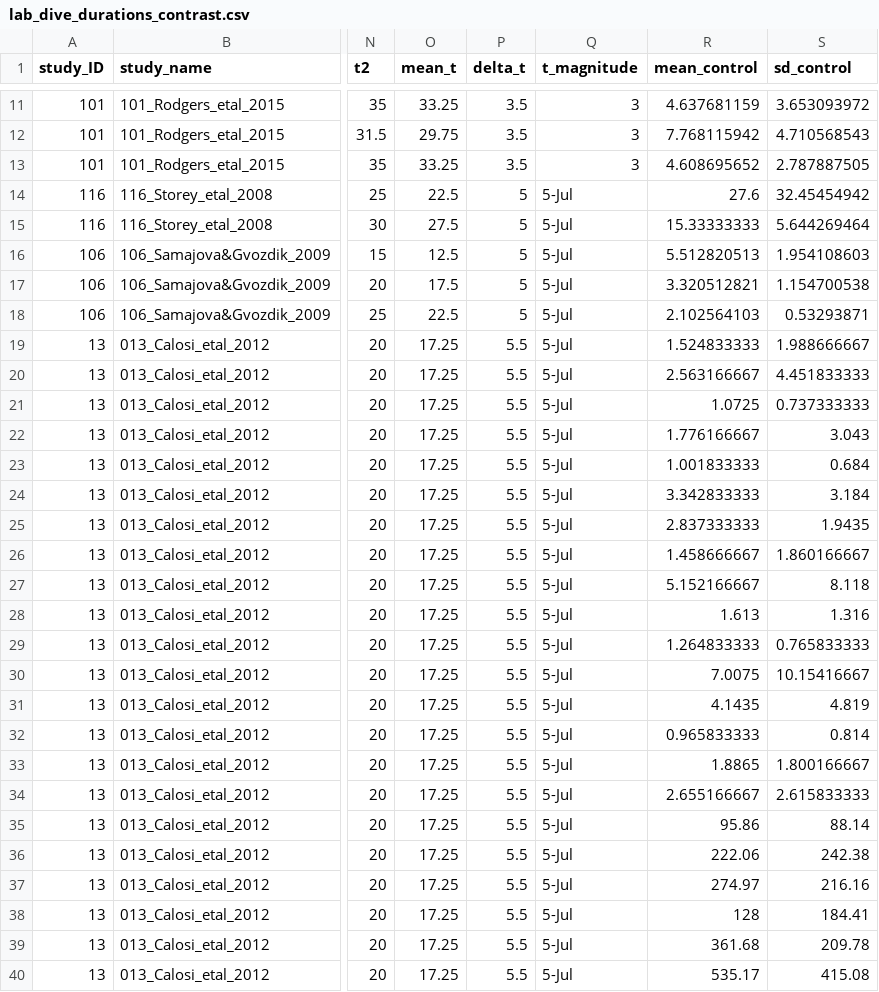
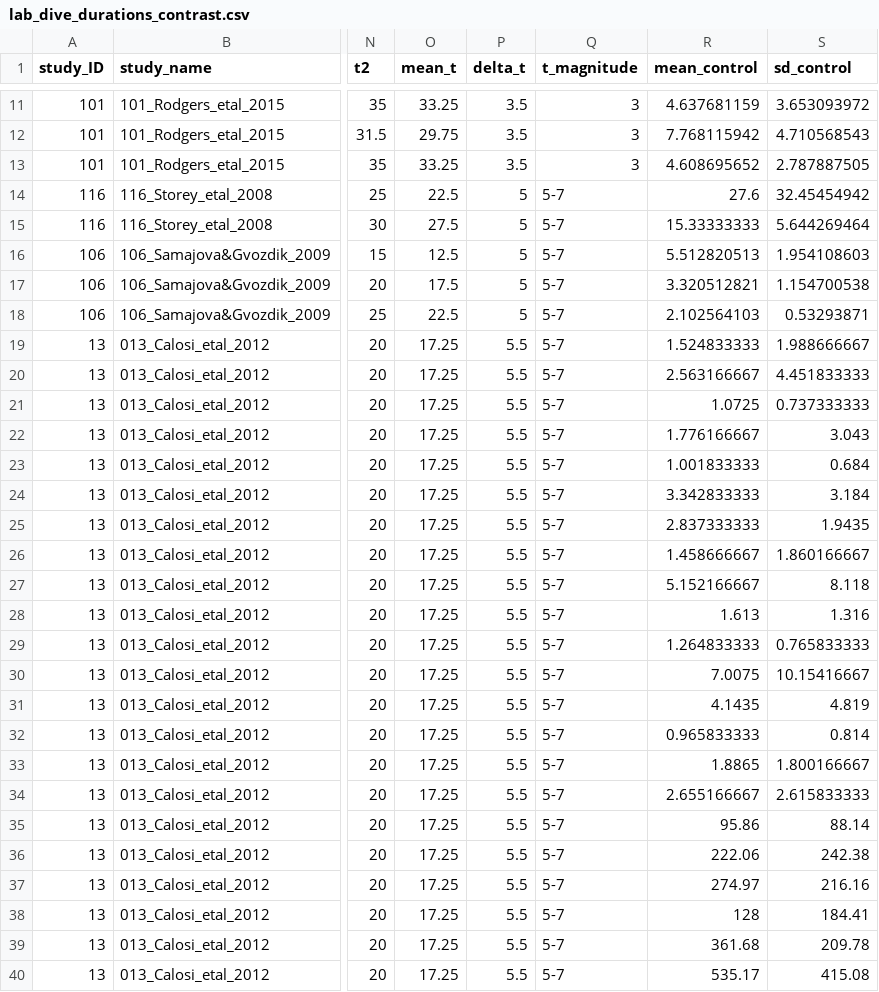
Before and after one commit to essierodgers/diving-meta-analysis, a CSV file: data/lab_dive_durations_contrast.csv, drawn as a sheet; only a part is shown, gaps mark what is left out; the diff covers the shown part only; the diff names each change by its address in the sheet, - before the commit and + after, or states it on an @@ line.

```diff
--- a/data/lab_dive_durations_contrast.csv
+++ b/data/lab_dive_durations_contrast.csv
-Q14:Q40 (t_magnitude): 5-Jul
+Q14:Q40 (t_magnitude): 5-7
```
Also changed, not shown: 25 edited cells elsewhere in this file, data/data_verts.csv, 1 other file.
